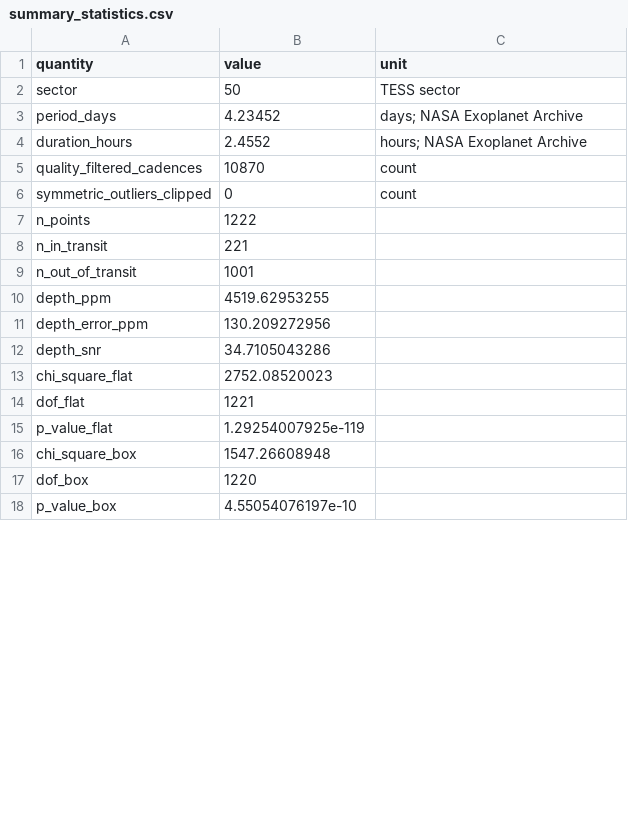
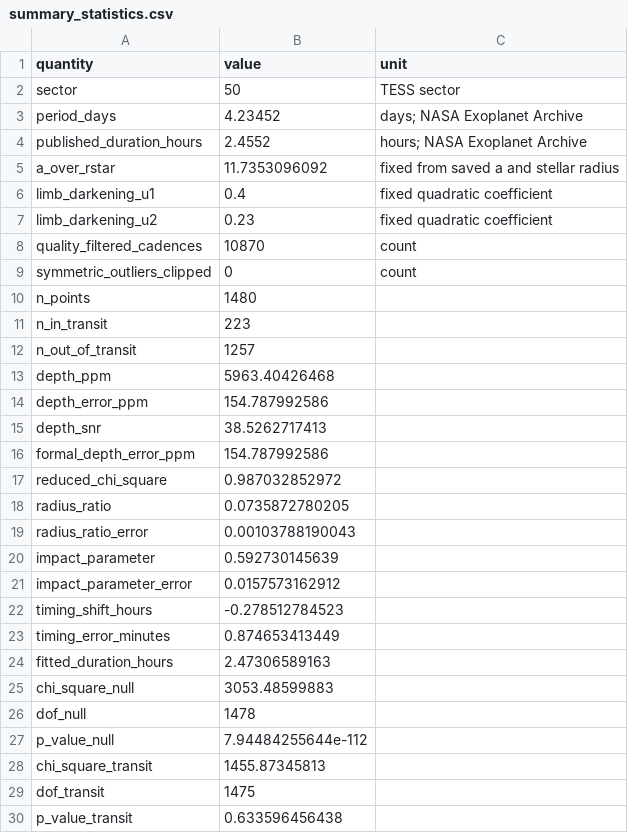
Before and after one commit to Biswajit1999/hat-p-26b-exoplanet-report, a CSV file: figures/summary_statistics.csv, drawn as a sheet; only a part is shown; the diff covers the shown part only.

Commit message:
Replace fixed box with timing-adjusted transit fit

```diff
--- a/figures/summary_statistics.csv
+++ b/figures/summary_statistics.csv
@@ -3,16 +3,28 @@ sector,50,TESS sector
 period_days,4.23452,days; NASA Exoplanet Archive
-duration_hours,2.4552,hours; NASA Exoplanet Archive
+published_duration_hours,2.4552,hours; NASA Exoplanet Archive
+a_over_rstar,11.7353096092,fixed from saved a and stellar radius
+limb_darkening_u1,0.4,fixed quadratic coefficient
+limb_darkening_u2,0.23,fixed quadratic coefficient
 quality_filtered_cadences,10870,count
 symmetric_outliers_clipped,0,count
-n_points,1222,
-n_in_transit,221,
-n_out_of_transit,1001,
-depth_ppm,4519.62953255,
-depth_error_ppm,130.209272956,
-depth_snr,34.7105043286,
-chi_square_flat,2752.08520023,
-dof_flat,1221,
-p_value_flat,1.29254007925e-119,
-chi_square_box,1547.26608948,
-dof_box,1220,
-p_value_box,4.55054076197e-10,
+n_points,1480,
+n_in_transit,223,
+n_out_of_transit,1257,
+depth_ppm,5963.40426468,
+depth_error_ppm,154.787992586,
+depth_snr,38.5262717413,
+formal_depth_error_ppm,154.787992586,
+reduced_chi_square,0.987032852972,
+radius_ratio,0.0735872780205,
+radius_ratio_error,0.00103788190043,
+impact_parameter,0.592730145639,
+impact_parameter_error,0.0157573162912,
+timing_shift_hours,-0.278512784523,
+timing_error_minutes,0.874653413449,
+fitted_duration_hours,2.47306589163,
+chi_square_null,3053.48599883,
+dof_null,1478,
+p_value_null,7.94484255644e-112,
+chi_square_transit,1455.87345813,
+dof_transit,1475,
+p_value_transit,0.633596456438,
```
Also changed, not shown: 4 added rows and 3 edited cells elsewhere in this file, figures/multisector_statistics.csv, 12 other files.
